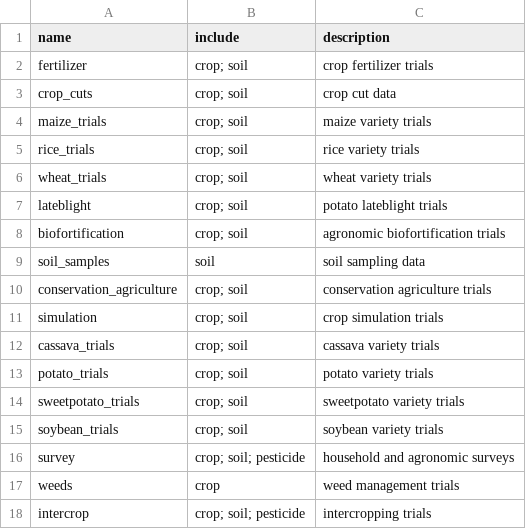
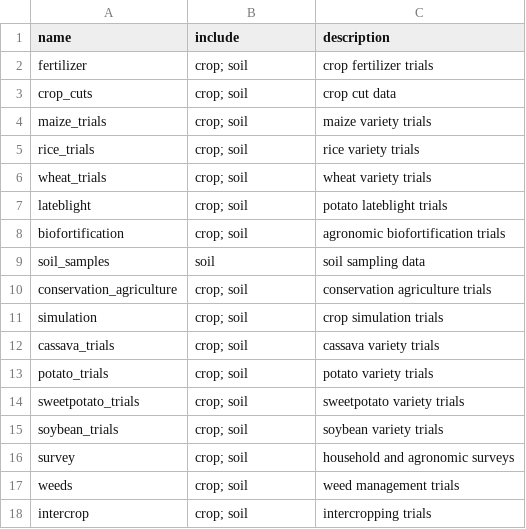
Before and after one commit to reagro/carob, a CSV file: terms/groups.csv, drawn as a sheet.

```diff
--- a/terms/groups.csv
+++ b/terms/groups.csv
@@ -15,4 +15,4 @@ sweetpotato_trials,crop; soil,sweetpotato variety trials
 soybean_trials,crop; soil,soybean variety trials
-survey,crop; soil; pesticide,household and agronomic surveys
-weeds,crop,weed management trials
-intercrop,crop; soil; pesticide,intercropping trials
+survey,crop; soil,household and agronomic surveys
+weeds,crop; soil,weed management trials
+intercrop,crop; soil,intercropping trials
```
Also changed, not shown: terms/variables_crop.csv.
